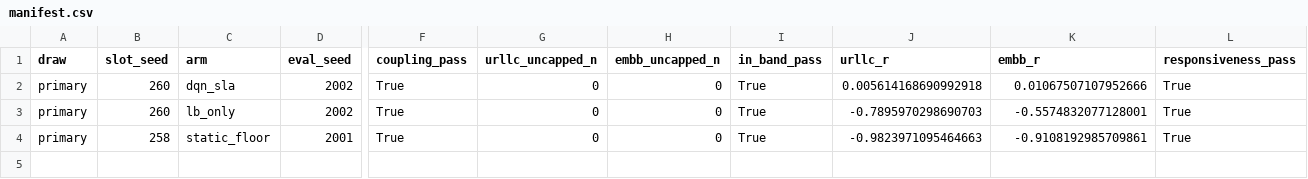
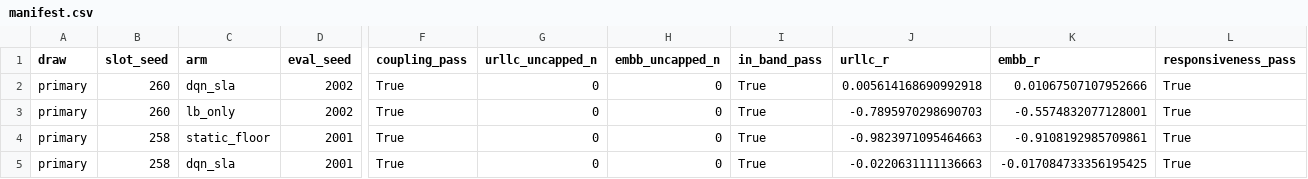
Before and after one commit to TU0381584/S4_S5, a CSV file: experiments/results/m47_pf21c/manifest.csv, drawn as a sheet; only a part is shown, gaps mark what is left out; rows hold the shown columns only; the diff names each change by its address in the sheet, - before the commit and + after, or states it on an @@ line.

```diff
--- a/experiments/results/m47_pf21c/manifest.csv
+++ b/experiments/results/m47_pf21c/manifest.csv
+row 5: primary | 258 | dqn_sla | 2001 | True | 0 | 0 | True | -0.0220631111136663 | -0.017084733356195425 | True
```
Also changed, not shown: 5 other files.
